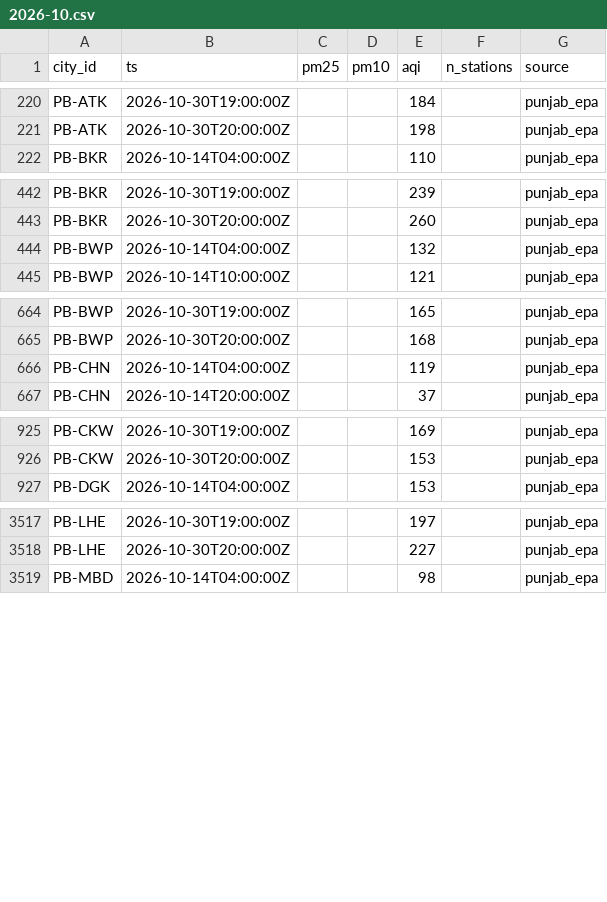
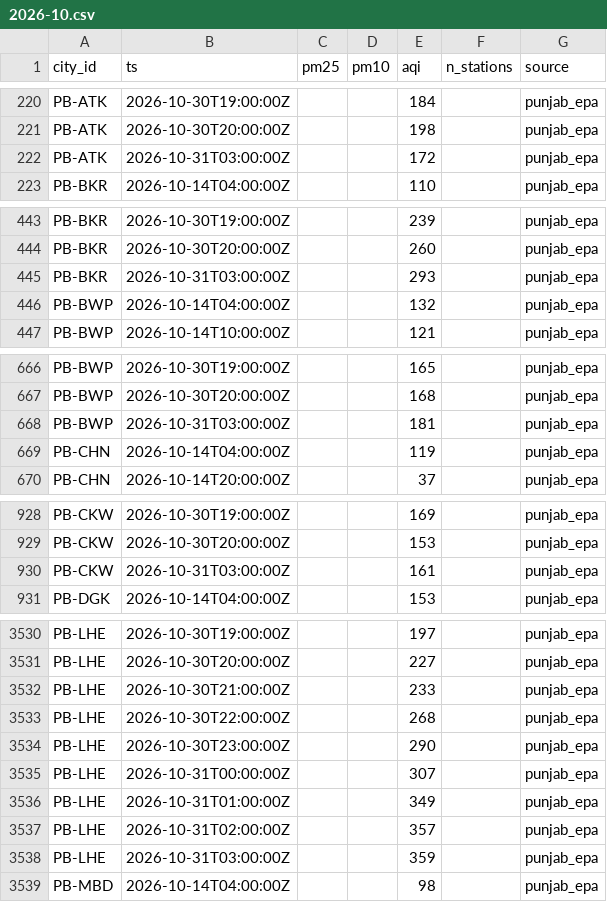
Before and after one commit to Xftab/airlume, a CSV file: data/archive/city_hourly/punjab_epa/2026-10.csv, drawn as a sheet; only a part is shown, gaps mark what is left out; the diff covers the shown part only.

Commit message:
data hourly collection from laptop

```diff
--- a/data/archive/city_hourly/punjab_epa/2026-10.csv
+++ b/data/archive/city_hourly/punjab_epa/2026-10.csv
@@ -221,2 +221,3 @@ PB-ATK,2026-10-30T19:00:00Z,,,184,,punjab_epa
 PB-ATK,2026-10-30T20:00:00Z,,,198,,punjab_epa
+PB-ATK,2026-10-31T03:00:00Z,,,172,,punjab_epa
 PB-BKR,2026-10-14T04:00:00Z,,,110,,punjab_epa
@@ -443,2 +444,3 @@ PB-BKR,2026-10-30T19:00:00Z,,,239,,punjab_epa
 PB-BKR,2026-10-30T20:00:00Z,,,260,,punjab_epa
+PB-BKR,2026-10-31T03:00:00Z,,,293,,punjab_epa
 PB-BWP,2026-10-14T04:00:00Z,,,132,,punjab_epa
@@ -665,2 +667,3 @@ PB-BWP,2026-10-30T19:00:00Z,,,165,,punjab_epa
 PB-BWP,2026-10-30T20:00:00Z,,,168,,punjab_epa
+PB-BWP,2026-10-31T03:00:00Z,,,181,,punjab_epa
 PB-CHN,2026-10-14T04:00:00Z,,,119,,punjab_epa
@@ -926,2 +929,3 @@ PB-CKW,2026-10-30T19:00:00Z,,,169,,punjab_epa
 PB-CKW,2026-10-30T20:00:00Z,,,153,,punjab_epa
+PB-CKW,2026-10-31T03:00:00Z,,,161,,punjab_epa
 PB-DGK,2026-10-14T04:00:00Z,,,153,,punjab_epa
@@ -3518,2 +3531,9 @@ PB-LHE,2026-10-30T19:00:00Z,,,197,,punjab_epa
 PB-LHE,2026-10-30T20:00:00Z,,,227,,punjab_epa
+PB-LHE,2026-10-30T21:00:00Z,,,233,,punjab_epa
+PB-LHE,2026-10-30T22:00:00Z,,,268,,punjab_epa
+PB-LHE,2026-10-30T23:00:00Z,,,290,,punjab_epa
+PB-LHE,2026-10-31T00:00:00Z,,,307,,punjab_epa
+PB-LHE,2026-10-31T01:00:00Z,,,349,,punjab_epa
+PB-LHE,2026-10-31T02:00:00Z,,,357,,punjab_epa
+PB-LHE,2026-10-31T03:00:00Z,,,359,,punjab_epa
 PB-MBD,2026-10-14T04:00:00Z,,,98,,punjab_epa
```
Also changed, not shown: 26 added rows elsewhere in this file, data/archive/forecasts/punjab_epa_forecast/2026-10.csv, data/archive/readings/punjab_epa/2026-10.csv, 1 other file.
